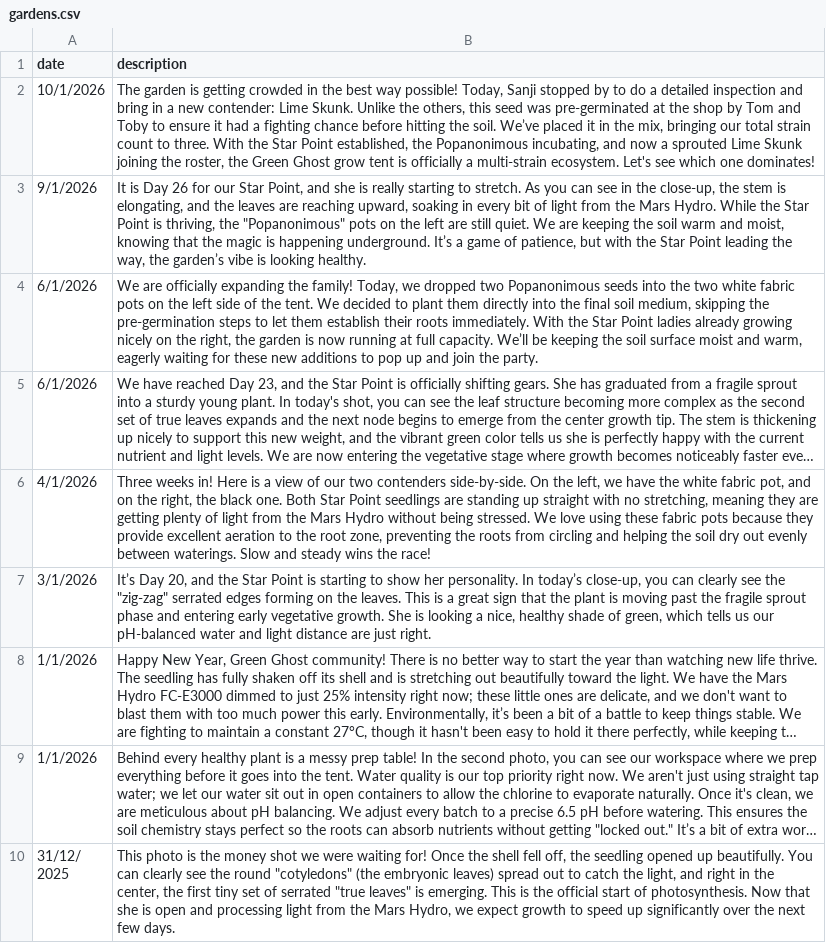
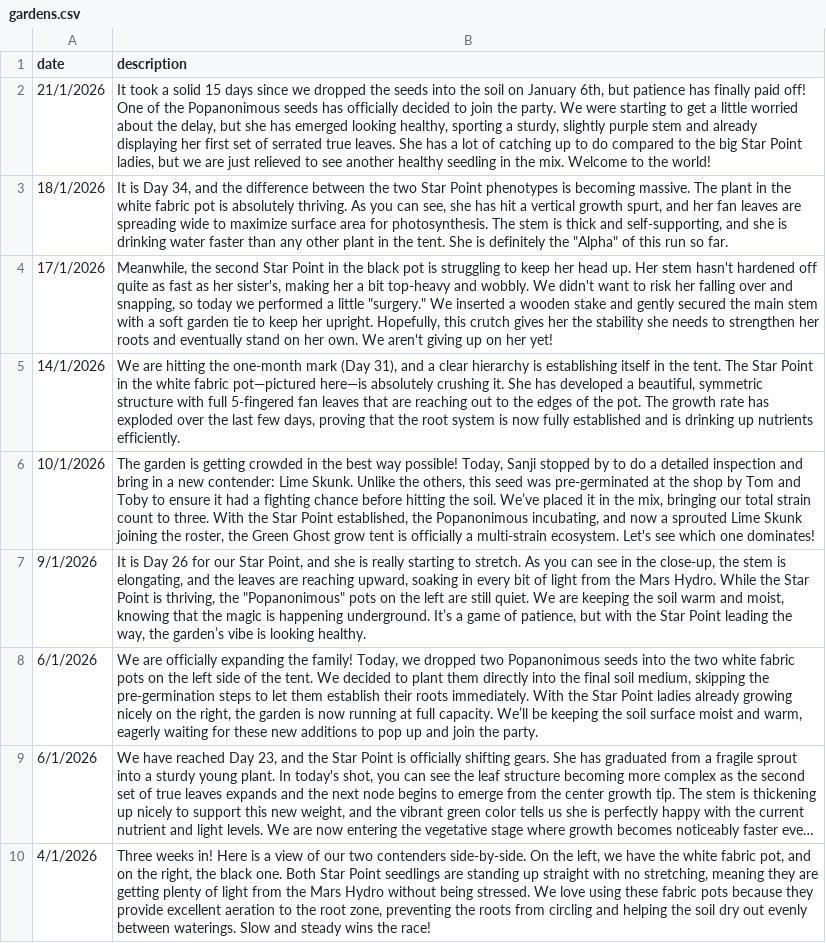
Before and after one commit to gokaiorg/greenghost, a CSV file: public/datas/gardens.csv, drawn as a sheet; only a part is shown; the shorter side is filled out with more unchanged rows; long unchanged cells end in ….

```diff
--- a/public/datas/gardens.csv
+++ b/public/datas/gardens.csv
@@ -1,2 +1,6 @@
 date,description
+21/1/2026,"It took a solid 15 days since we dropped the seeds into the soil on January 6th, but patience has finally paid off! One of the Popanonimous seeds has officially decided to join the party. We were starting to get a little worried about the delay, but she has emerged looking healthy, sporting a sturdy, slightly purple stem and already displaying her first set of serrated true leaves. She has a lot of catching up to do compared to the big Star Point ladies, but we are just relieved to see another healthy seedling in the mix. Welcome to the world!"
+18/1/2026,"It is Day 34, and the difference between the two Star Point phenotypes is becoming massive. The plant in the white fabric pot is absolutely thriving. As you can see, she has hit a vertical growth spurt, and her fan leaves are spreading wide to maximize surface area for photosynthesis. The stem is thick and self-supporting, and she is drinking water faster than any other plant in the tent. She is definitely the ""Alpha"" of this run so far."
+17/1/2026,"Meanwhile, the second Star Point in the black pot is struggling to keep her head up. Her stem hasn't hardened off quite as fast as her sister's, making her a bit top-heavy and wobbly. We didn't want to risk her falling over and snapping, so today we performed a little ""surgery."" We inserted a wooden stake and gently secured the main stem with a soft garden tie to keep her upright. Hopefully, this crutch gives her the stability she needs to strengthen her roots and eventually stand on her own. We aren't giving up on her yet!"
+14/1/2026,"We are hitting the one-month mark (Day 31), and a clear hierarchy is establishing itself in the tent. The Star Point in the white fabric pot—pictured here—is absolutely crushing it. She has developed a beautiful, symmetric structure with full 5-fingered fan leaves that are reaching out to the edges of the pot. The growth rate has exploded over the last few days, proving that the root system is now fully established and is drinking up nutrients efficiently."
 10/1/2026,"The garden is getting crowded in the best way possible! Today, Sanji stopped by to do a detailed inspection and bring in a new contender: Lime Skunk. Unlike the others, this seed was pre-germinated at the shop by Tom and Toby to ensure it had a fighting chance before hitting the soil. We’ve placed it in the mix, bringing our total strain count to three. With the Star Point established, the Popanonimous incubating, and now a sprouted Lime Skunk joining the roster, the Green Ghost grow tent is officially a multi-strain ecosystem. Let's see which one dominates!"
```
Also changed, not shown: public/datas/products.csv, 12 other files.
